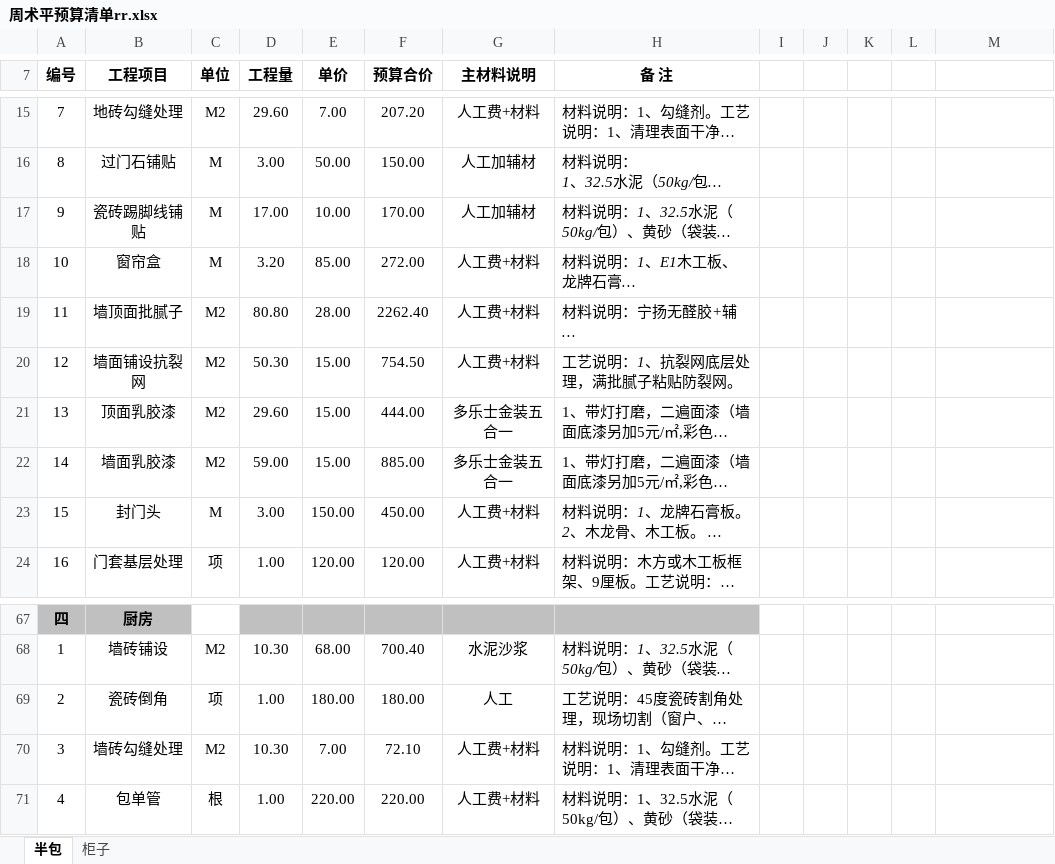
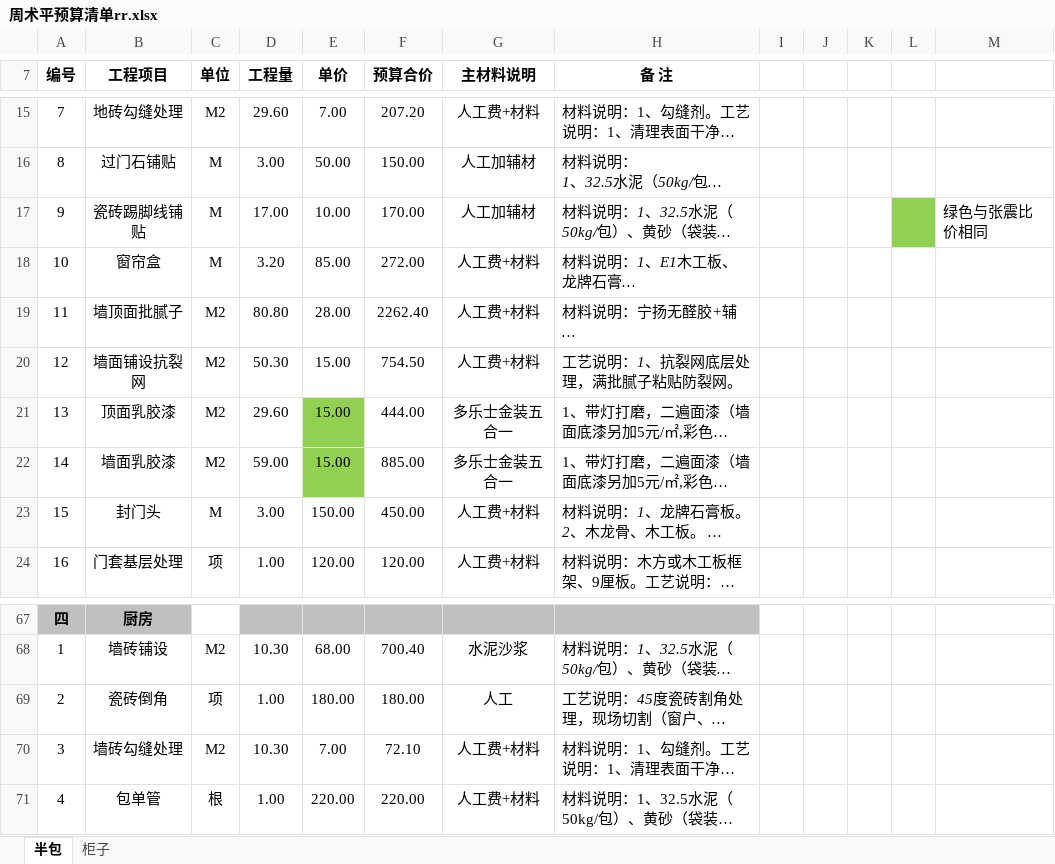
Before and after one commit to fyqr/Decoration-for-My-Home, an Excel workbook: Decoration Budget/我的清单/周术平预算清单rr.xlsx, sheet 半包, drawn as a sheet; only a part is shown, gaps mark what is left out; long unchanged cells end in …; values as stored, in another font and other column widths than the file's, no borders; the diff names each change by its address in the sheet, - before the commit and + after, or states it on an @@ line.

```diff
--- a/Decoration Budget/我的清单/周术平预算清单rr.xlsx (sheet 半包)
+++ b/Decoration Budget/我的清单/周术平预算清单rr.xlsx (sheet 半包)
-L17 fill: none
+L17 fill: #92D050
-M17: (empty)
+M17: 绿色与张震比价相同
-E21:E22 fill: none
+E21:E22 fill: #92D050
-H69 italic: off
+H69 italic: on
```
Also changed, not shown: 5 other files.
